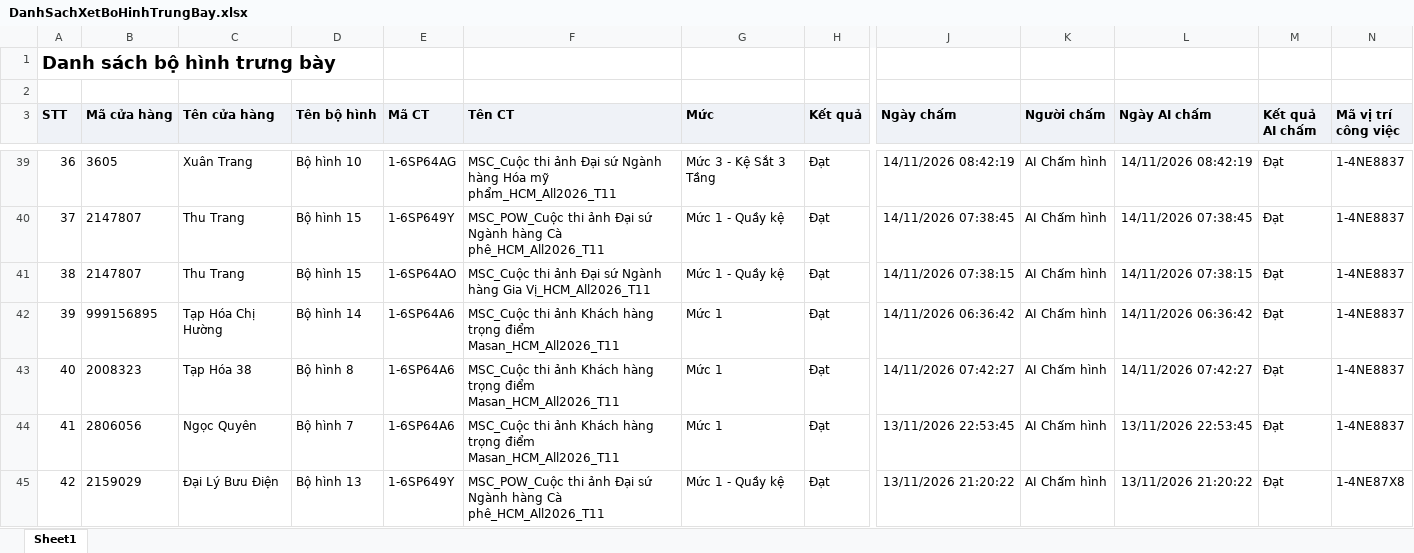
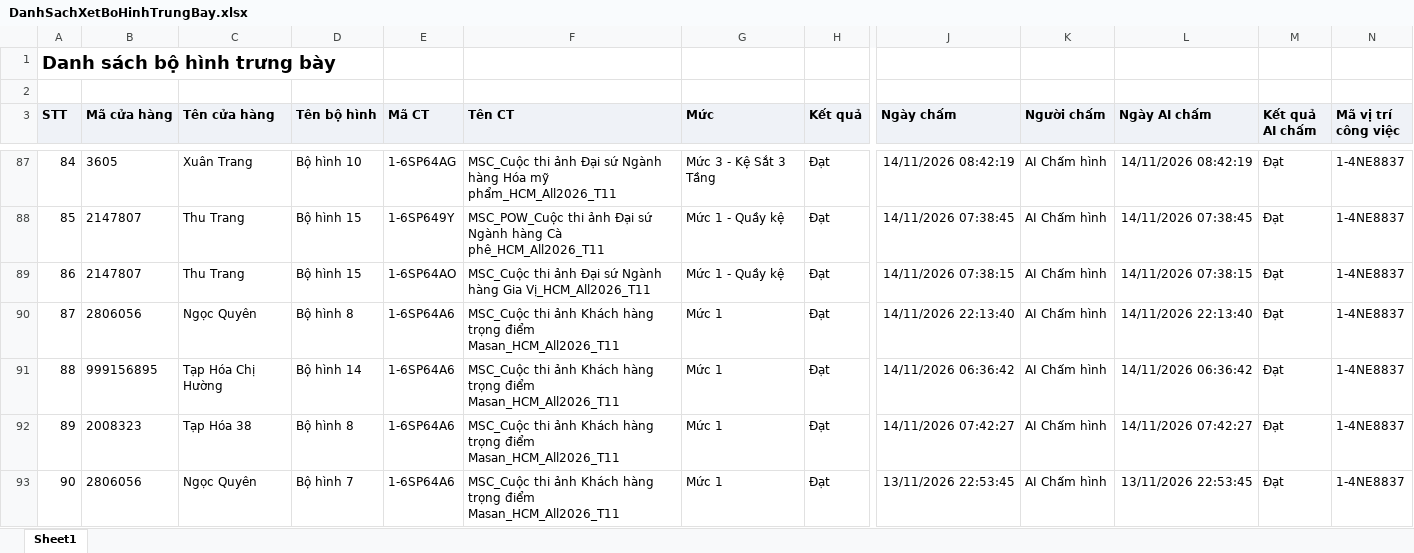
Before and after one commit to tantt2026-test/Test, an Excel workbook: data/Thang11/DanhSachXetBoHinhTrungBay.xlsx, sheet Sheet1, drawn as a sheet; only a part is shown, gaps mark what is left out; the shorter side is filled out with more unchanged rows; values as stored, in another font and other column widths than the file's, no borders; rows hold the shown columns only; the diff covers the shown part only; the diff names each change by its address in the sheet, - before the commit and + after, or states it on an @@ line.

```diff
--- a/data/Thang11/DanhSachXetBoHinhTrungBay.xlsx (sheet Sheet1)
+++ b/data/Thang11/DanhSachXetBoHinhTrungBay.xlsx (sheet Sheet1)
@@ column A (STT) renumbered from row 52 down @@
+row 90: 87 | 2806056 | Ngọc Quyên | Bộ hình 8 | 1-6SP64A6 | MSC_Cuộc thi ảnh Khách hàng trọng điểm Masan_HCM_All2026_T11 | Mức 1 | Đạt | 14/11/2026 22:13:40 | AI Chấm hình | 14/11/2026 22:13:40 | Đạt | 1-4NE8837
```
Also changed, not shown: 48 added rows elsewhere in this sheet, data/Thang11/DANH_SACH_KET_QUA_CUA_HANG_THAM_GIA_CHUONG_TRINH.xlsx, data/Thang11/DanhSachLichViengTham.xlsx, 2 other files.
